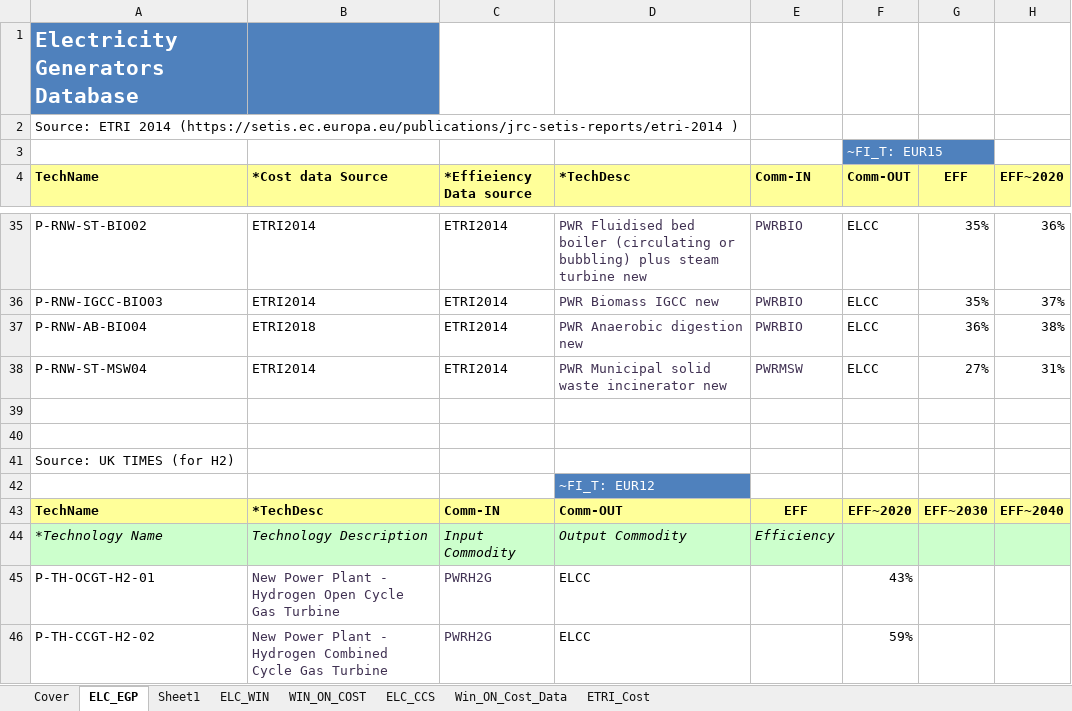
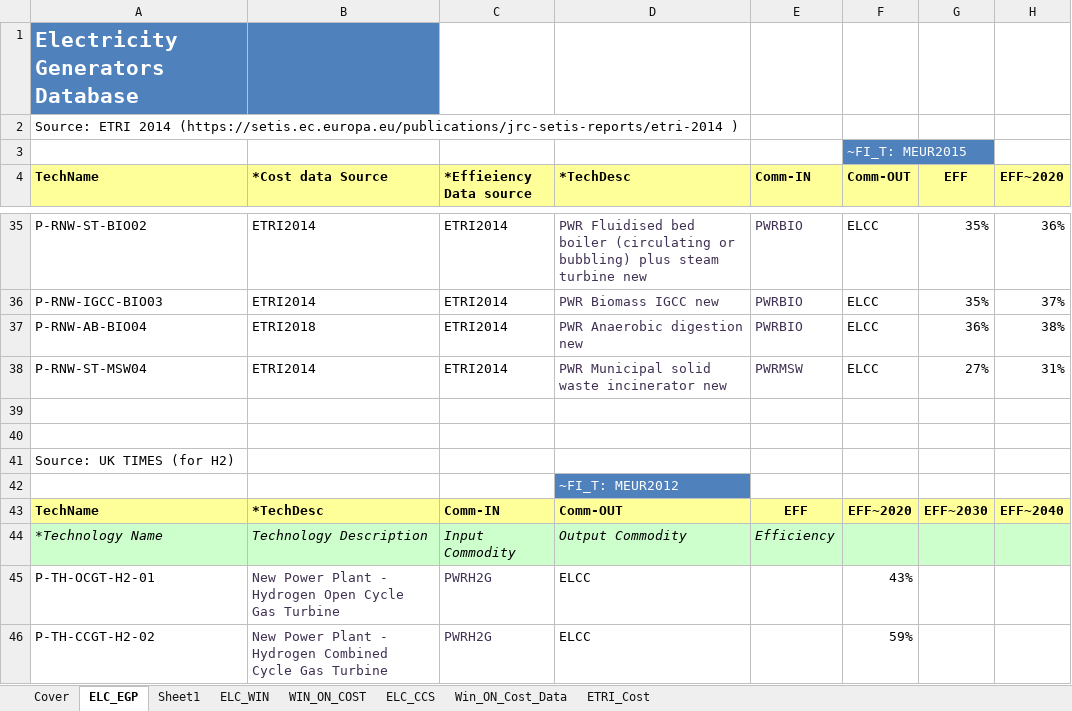
Before and after one commit to MaREI-EPMG/times-ireland-model, an Excel workbook: SubRES_TMPL/SubRES_PWR_NewTechs.xlsx, sheet ELC_EGP, drawn as a sheet; only a part is shown, gaps mark what is left out; values as stored, in another font and other column widths than the file's, no borders; the diff names each change by its address in the sheet, - before the commit and + after, or states it on an @@ line.

```diff
--- a/SubRES_TMPL/SubRES_PWR_NewTechs.xlsx (sheet ELC_EGP)
+++ b/SubRES_TMPL/SubRES_PWR_NewTechs.xlsx (sheet ELC_EGP)
-F3 (Comm-OUT): ~FI_T: EUR15
+F3 (Comm-OUT): ~FI_T: MEUR2015
-D42 (*TechDesc): ~FI_T: EUR12
+D42 (*TechDesc): ~FI_T: MEUR2012
```
Also changed, not shown: sheet ELC_WIN, sheet Sheet1, sheet ELC_CCS, SubRES_TMPL/SubRES_PWR_DH.xlsx, SubRES_TMPL/SubRES_SYS_OtherNewTechs.xlsx, 8 other files.
